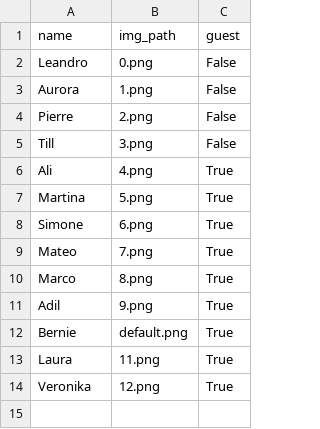
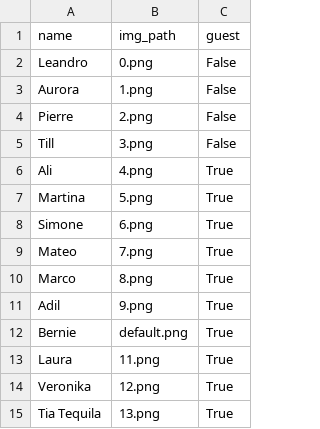
Before and after one commit to tillaczel/WGDarts, a CSV file: static/data/players.csv, drawn as a sheet.

```diff
--- a/static/data/players.csv
+++ b/static/data/players.csv
@@ -14 +14,2 @@ Laura,11.png,True
 Veronika,12.png,True
+Tia Tequila,13.png,True
```
Also changed, not shown: 4 other files.
